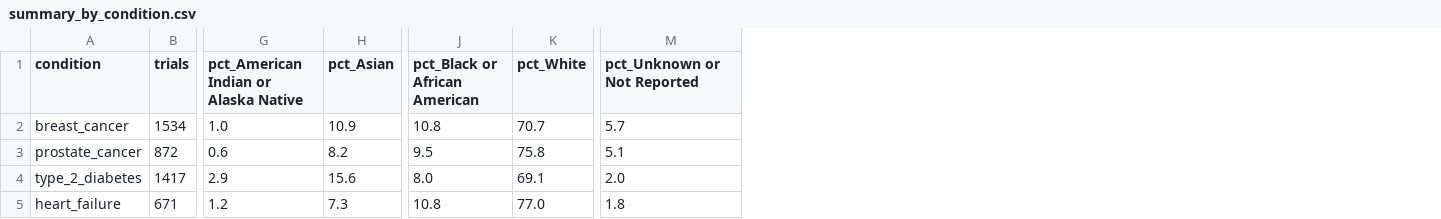
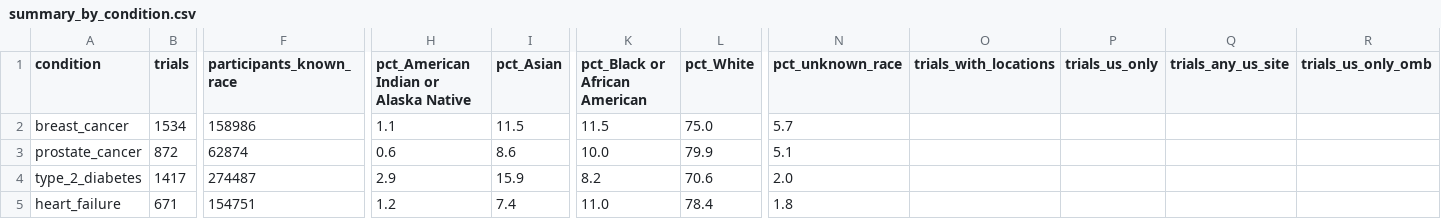
Before and after one commit to woosik-study/clinicals, a CSV file: summary_by_condition.csv, drawn as a sheet; only a part is shown, gaps mark what is left out; addresses are those after the commit; the diff names each change by its address in the sheet, - before the commit and + after, or states it on an @@ line.

Commit message:
Apply team decisions on overlap, locations, unknown race, and wording
Show "Also listed under" in the trial table and explain overlap in the data
limits. Add location countries and us_only and any_us_site flags to
fetch_trials.py, with counts per condition. Leave unknown race out of the race
share denominator and show it separately. Rename the race reporting heading,
define underrepresented once, and record the decisions in BACKLOG.md.

```diff
--- a/summary_by_condition.csv
+++ b/summary_by_condition.csv
+column F (participants_known_race), rows 2-5: 158986 | 62874 | 274487 | 154751
+column O (trials_with_locations), empty
+column P (trials_us_only), empty
+column Q (trials_any_us_site), empty
+column R (trials_us_only_omb), empty
-N1: pct_Unknown or Not Reported
+N1: pct_unknown_race
-H2: 1.0
+H2: 1.1
-I2 (pct_Asian): 10.9
+I2 (pct_Asian): 11.5
-K2 (pct_Black or African American): 10.8
+K2 (pct_Black or African American): 11.5
-L2 (pct_White): 70.7
+L2 (pct_White): 75.0
-I3 (pct_Asian): 8.2
+I3 (pct_Asian): 8.6
-K3 (pct_Black or African American): 9.5
+K3 (pct_Black or African American): 10.0
-L3 (pct_White): 75.8
+L3 (pct_White): 79.9
-I4 (pct_Asian): 15.6
+I4 (pct_Asian): 15.9
-K4 (pct_Black or African American): 8.0
+K4 (pct_Black or African American): 8.2
-L4 (pct_White): 69.1
+L4 (pct_White): 70.6
-I5 (pct_Asian): 7.3
+I5 (pct_Asian): 7.4
-K5 (pct_Black or African American): 10.8
+K5 (pct_Black or African American): 11.0
-L5 (pct_White): 77.0
+L5 (pct_White): 78.4
```
Also changed, not shown: 7 other files.
